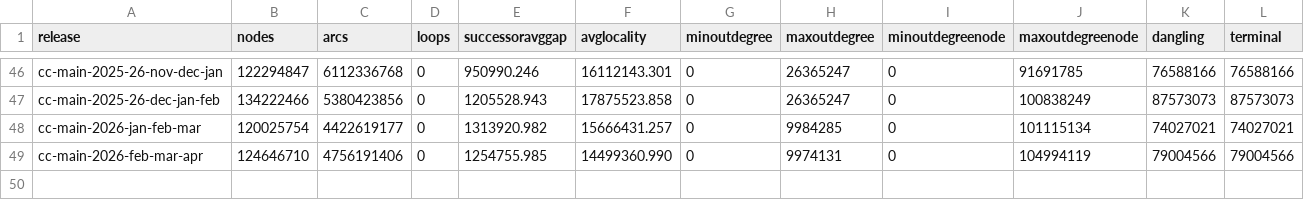
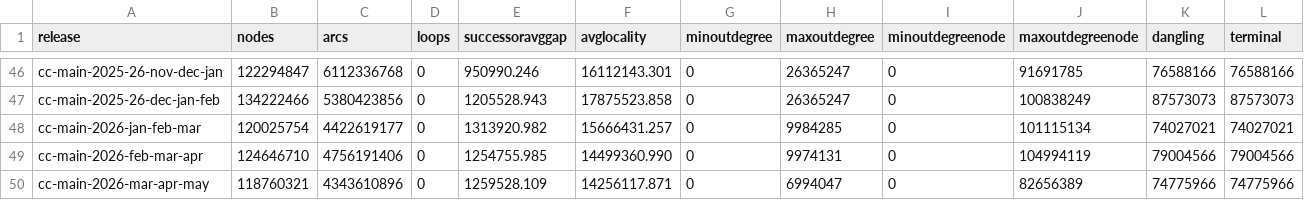
Before and after one commit to commoncrawl/cc-webgraph-statistics, a TSV file: docs/domain.tsv, drawn as a sheet; only a part is shown, gaps mark what is left out; rows hold the shown columns only; the diff names each change by its address in the sheet, - before the commit and + after, or states it on an @@ line.

```diff
--- a/docs/domain.tsv
+++ b/docs/domain.tsv
+row 50: cc-main-2026-mar-apr-may | 118760321 | 4343610896 | 0 | 1259528.109 | 14256117.871 | 0 | 6994047 | 0 | 82656389 | 74775966 | 74775966
```
Also changed, not shown: docs/host.tsv, 4 other files.
